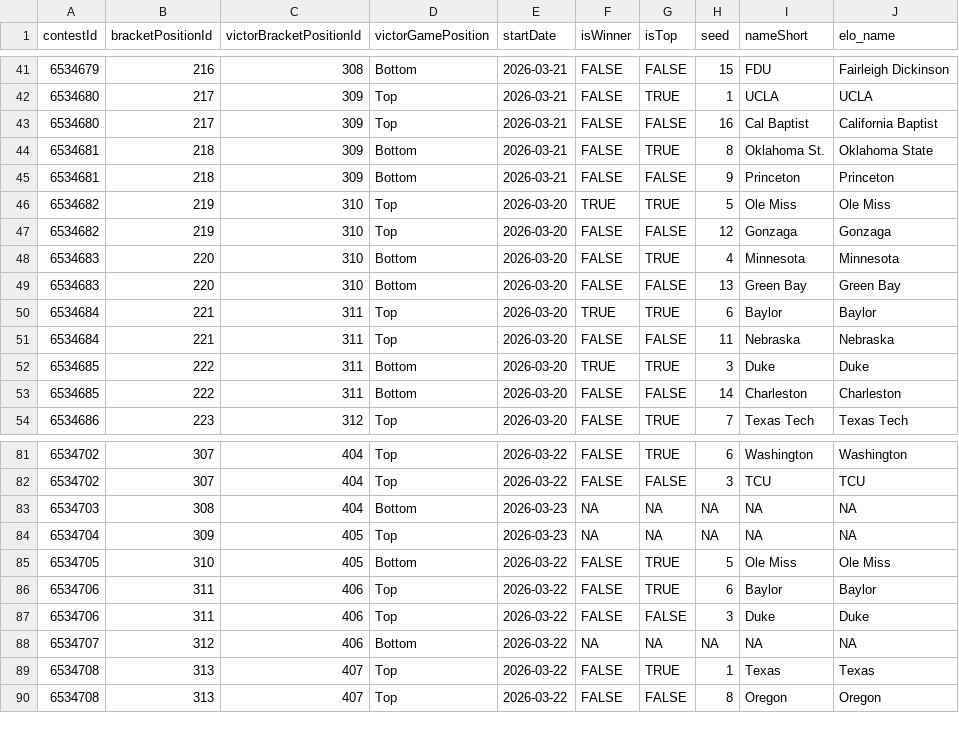
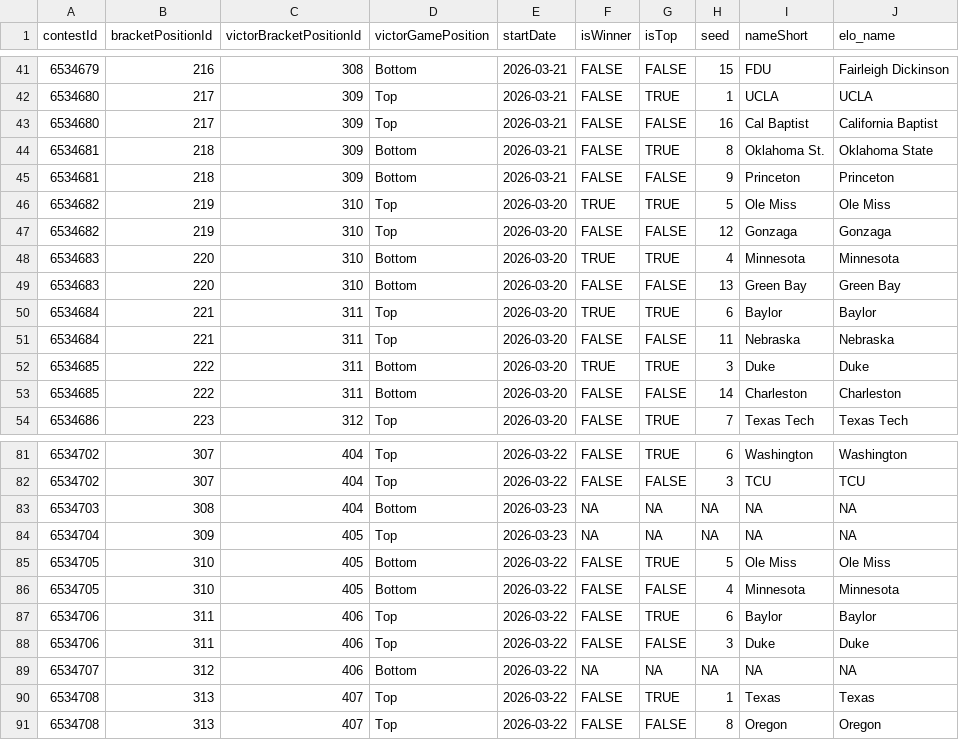
Before and after one commit to jbccre/madness, a CSV file: women/gamestate.csv, drawn as a sheet; only a part is shown, gaps mark what is left out.

```diff
--- a/women/gamestate.csv
+++ b/women/gamestate.csv
@@ -47,3 +47,3 @@ contestId,bracketPositionId,victorBracketPositionId,victorGamePosition,startDate
 6534682,219,310,Top,2026-03-20,FALSE,FALSE,12,Gonzaga,Gonzaga
-6534683,220,310,Bottom,2026-03-20,FALSE,TRUE,4,Minnesota,Minnesota
+6534683,220,310,Bottom,2026-03-20,TRUE,TRUE,4,Minnesota,Minnesota
 6534683,220,310,Bottom,2026-03-20,FALSE,FALSE,13,Green Bay,Green Bay
@@ -85,2 +85,3 @@ contestId,bracketPositionId,victorBracketPositionId,victorGamePosition,startDate
 6534705,310,405,Bottom,2026-03-22,FALSE,TRUE,5,Ole Miss,Ole Miss
+6534705,310,405,Bottom,2026-03-22,FALSE,FALSE,4,Minnesota,Minnesota
 6534706,311,406,Top,2026-03-22,FALSE,TRUE,6,Baylor,Baylor
```
Also changed, not shown: women/all_standings.csv, women/current_standings.csv, 1 other file.
